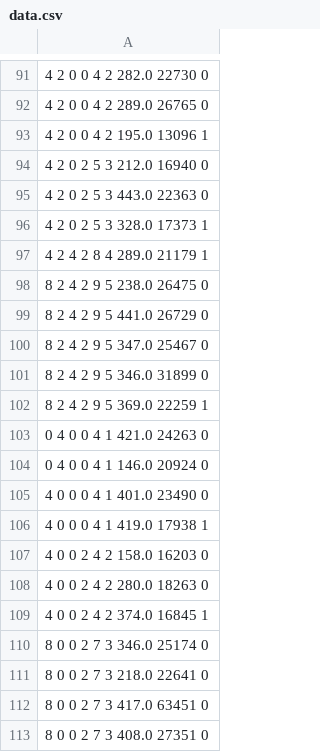
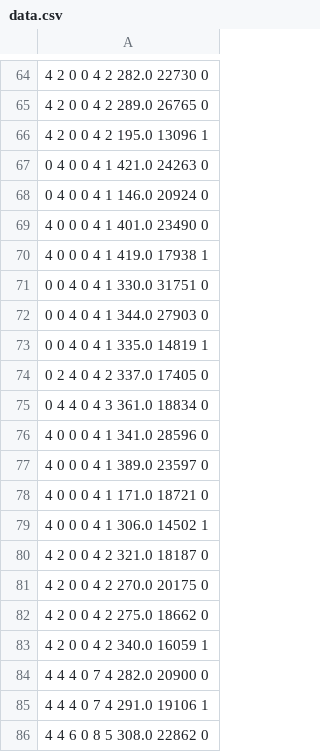
Before and after one commit to cmcollander/NaoLego, a CSV file: data.csv, drawn as a sheet; only a part is shown, gaps mark what is left out; the shorter side is filled out with more unchanged rows; the diff covers the shown part only; the diff names each change by its address in the sheet, - before the commit and + after, or states it on an @@ line.

Commit message:
Remove DarkBlue blocks

```diff
--- a/data.csv
+++ b/data.csv
-row 94: 4 2 0 2 5 3 212.0 16940 0
-row 95: 4 2 0 2 5 3 443.0 22363 0
-row 96: 4 2 0 2 5 3 328.0 17373 1
-row 97: 4 2 4 2 8 4 289.0 21179 1
-row 98: 8 2 4 2 9 5 238.0 26475 0
-row 99: 8 2 4 2 9 5 441.0 26729 0
-row 100: 8 2 4 2 9 5 347.0 25467 0
-row 101: 8 2 4 2 9 5 346.0 31899 0
-row 102: 8 2 4 2 9 5 369.0 22259 1
-row 107: 4 0 0 2 4 2 158.0 16203 0
-row 108: 4 0 0 2 4 2 280.0 18263 0
-row 109: 4 0 0 2 4 2 374.0 16845 1
-row 110: 8 0 0 2 7 3 346.0 25174 0
-row 111: 8 0 0 2 7 3 218.0 22641 0
-row 112: 8 0 0 2 7 3 417.0 63451 0
-row 113: 8 0 0 2 7 3 408.0 27351 0
```
Also changed, not shown: 73 removed rows elsewhere in this file.
